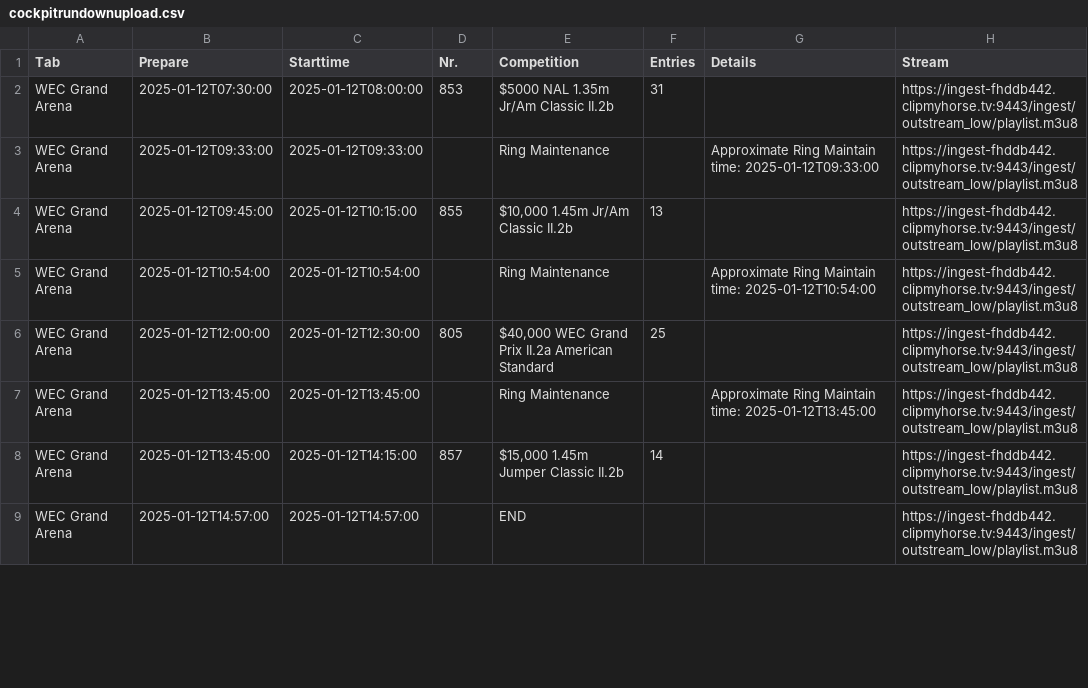
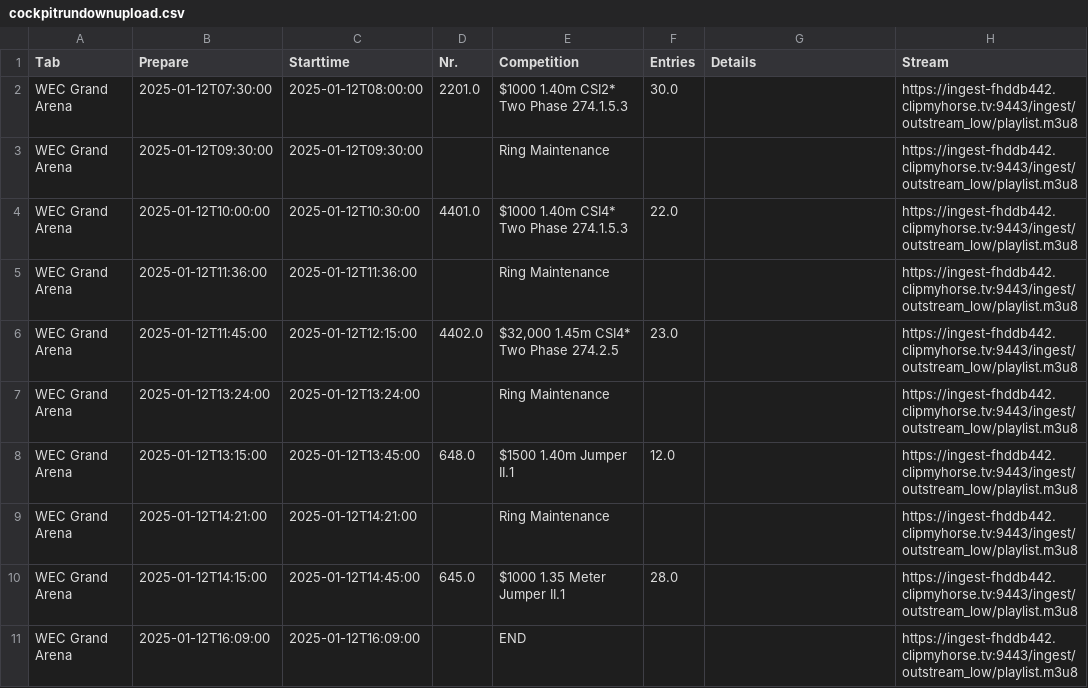
Before and after one commit to Herbert-Sch/Cockpit-Rundown, a CSV file: cockpitrundownupload.csv, drawn as a sheet; only a part is shown; the diff covers the shown part only.

Commit message:
Add files via upload

```diff
--- a/cockpitrundownupload.csv
+++ b/cockpitrundownupload.csv
@@ -1,9 +1,11 @@
 Tab,Prepare,Starttime,Nr.,Competition,Entries,Details,Stream
-WEC Grand Arena,2025-01-12T07:30:00,2025-01-12T08:00:00,853,$5000 NAL 1.35m Jr/Am Classic II.2b,31,,https://ingest-fhddb442.clipmyhorse.tv:9443/ingest/outstream_low/playlist.m3u8
-WEC Grand Arena,2025-01-12T09:33:00,2025-01-12T09:33:00,,Ring Maintenance,,Approximate Ring Maintain time: 2025-01-12T09:33:00,https://ingest-fhddb442.clipmyhorse.tv:9443/ingest/outstream_low/playlist.m3u8
-WEC Grand Arena,2025-01-12T09:45:00,2025-01-12T10:15:00,855,"$10,000 1.45m Jr/Am Classic II.2b",13,,https://ingest-fhddb442.clipmyhorse.tv:9443/ingest/outstream_low/playlist.m3u8
-WEC Grand Arena,2025-01-12T10:54:00,2025-01-12T10:54:00,,Ring Maintenance,,Approximate Ring Maintain time: 2025-01-12T10:54:00,https://ingest-fhddb442.clipmyhorse.tv:9443/ingest/outstream_low/playlist.m3u8
-WEC Grand Arena,2025-01-12T12:00:00,2025-01-12T12:30:00,805,"$40,000 WEC Grand Prix II.2a American Standard",25,,https://ingest-fhddb442.clipmyhorse.tv:9443/ingest/outstream_low/playlist.m3u8
-WEC Grand Arena,2025-01-12T13:45:00,2025-01-12T13:45:00,,Ring Maintenance,,Approximate Ring Maintain time: 2025-01-12T13:45:00,https://ingest-fhddb442.clipmyhorse.tv:9443/ingest/outstream_low/playlist.m3u8
-WEC Grand Arena,2025-01-12T13:45:00,2025-01-12T14:15:00,857,"$15,000 1.45m Jumper Classic II.2b",14,,https://ingest-fhddb442.clipmyhorse.tv:9443/ingest/outstream_low/playlist.m3u8
-WEC Grand Arena,2025-01-12T14:57:00,2025-01-12T14:57:00,,END,,,https://ingest-fhddb442.clipmyhorse.tv:9443/ingest/outstream_low/playlist.m3u8
+WEC Grand Arena,2025-01-12T07:30:00,2025-01-12T08:00:00,2201.0,$1000 1.40m CSI2* Two Phase 274.1.5.3,30.0,,https://ingest-fhddb442.clipmyhorse.tv:9443/ingest/outstream_low/playlist.m3u8
+WEC Grand Arena,2025-01-12T09:30:00,2025-01-12T09:30:00,,Ring Maintenance,,,https://ingest-fhddb442.clipmyhorse.tv:9443/ingest/outstream_low/playlist.m3u8
+WEC Grand Arena,2025-01-12T10:00:00,2025-01-12T10:30:00,4401.0,$1000 1.40m CSI4* Two Phase 274.1.5.3,22.0,,https://ingest-fhddb442.clipmyhorse.tv:9443/ingest/outstream_low/playlist.m3u8
+WEC Grand Arena,2025-01-12T11:36:00,2025-01-12T11:36:00,,Ring Maintenance,,,https://ingest-fhddb442.clipmyhorse.tv:9443/ingest/outstream_low/playlist.m3u8
+WEC Grand Arena,2025-01-12T11:45:00,2025-01-12T12:15:00,4402.0,"$32,000 1.45m CSI4* Two Phase 274.2.5",23.0,,https://ingest-fhddb442.clipmyhorse.tv:9443/ingest/outstream_low/playlist.m3u8
+WEC Grand Arena,2025-01-12T13:24:00,2025-01-12T13:24:00,,Ring Maintenance,,,https://ingest-fhddb442.clipmyhorse.tv:9443/ingest/outstream_low/playlist.m3u8
+WEC Grand Arena,2025-01-12T13:15:00,2025-01-12T13:45:00,648.0,$1500 1.40m Jumper II.1,12.0,,https://ingest-fhddb442.clipmyhorse.tv:9443/ingest/outstream_low/playlist.m3u8
+WEC Grand Arena,2025-01-12T14:21:00,2025-01-12T14:21:00,,Ring Maintenance,,,https://ingest-fhddb442.clipmyhorse.tv:9443/ingest/outstream_low/playlist.m3u8
+WEC Grand Arena,2025-01-12T14:15:00,2025-01-12T14:45:00,645.0,$1000 1.35 Meter Jumper II.1,28.0,,https://ingest-fhddb442.clipmyhorse.tv:9443/ingest/outstream_low/playlist.m3u8
+WEC Grand Arena,2025-01-12T16:09:00,2025-01-12T16:09:00,,END,,,https://ingest-fhddb442.clipmyhorse.tv:9443/ingest/outstream_low/playlist.m3u8
```
Also changed, not shown: 2 added rows, 3 removed rows and 73 edited cells elsewhere in this file.
